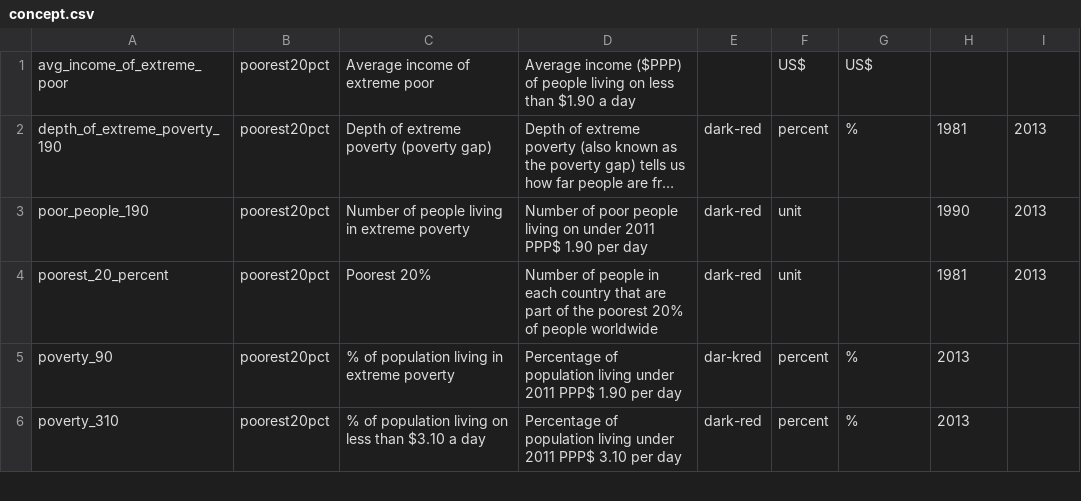
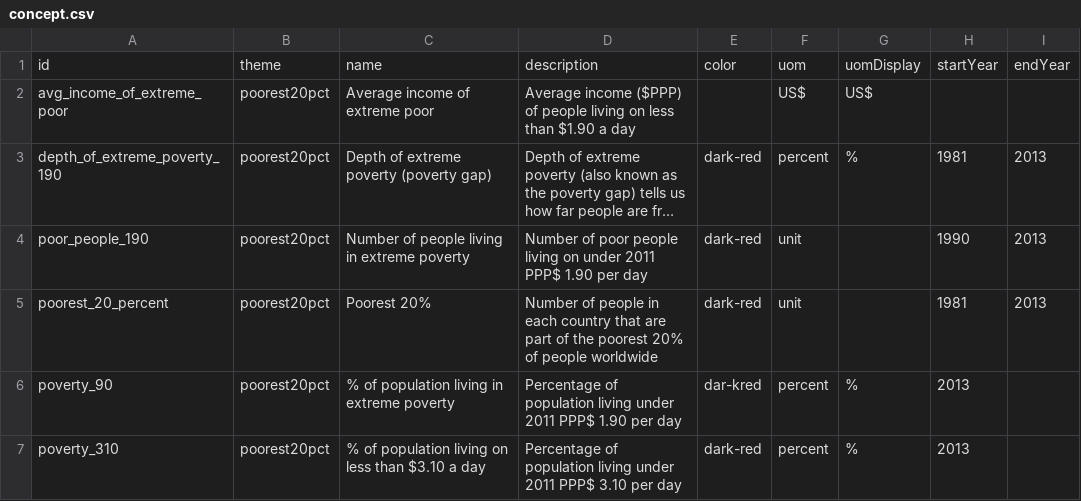
Before and after one commit to devinit/Datahub-cms, a CSV file: global-picture/concept.csv, drawn as a sheet; only a part is shown; long unchanged cells end in ….

Commit message:
Update concept.csv

```diff
--- a/global-picture/concept.csv
+++ b/global-picture/concept.csv
@@ -1 +1,2 @@
+id,theme,name,description,color,uom,uomDisplay,startYear,endYear
 avg_income_of_extreme_poor,poorest20pct,Average income of extreme poor,Average income ($PPP) of people living on less than $1.90 a day, ,US$,US$,,
```
